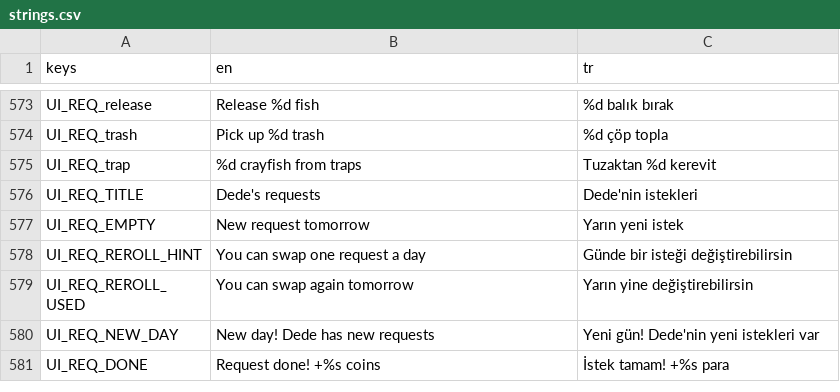
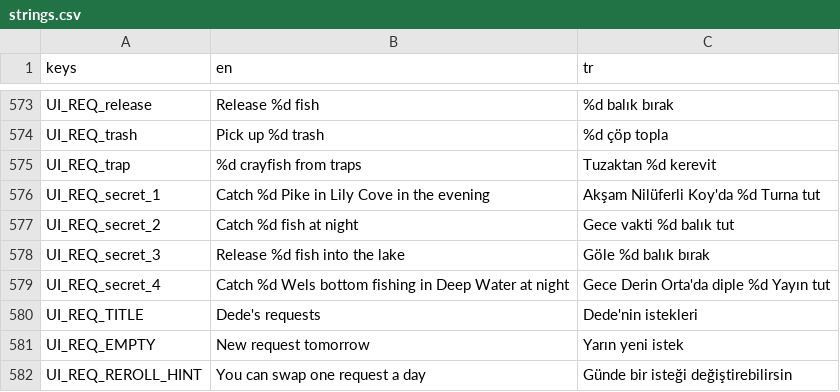
Before and after one commit to ErsinAydogmuss/game1, a CSV file: localization/strings.csv, drawn as a sheet; only a part is shown, gaps mark what is left out; the shorter side is filled out with more unchanged rows; the diff names each change by its address in the sheet, - before the commit and + after, or states it on an @@ line.

```diff
--- a/localization/strings.csv
+++ b/localization/strings.csv
+row 576: UI_REQ_secret_1 | Catch %d Pike in Lily Cove in the evening | Akşam Nilüferli Koy'da %d Turna tut
+row 577: UI_REQ_secret_2 | Catch %d fish at night | Gece vakti %d balık tut
+row 578: UI_REQ_secret_3 | Release %d fish into the lake | Göle %d balık bırak
+row 579: UI_REQ_secret_4 | Catch %d Wels bottom fishing in Deep Water at night | Gece Derin Orta'da diple %d Yayın tut
```
Also changed, not shown: 10 other files.
